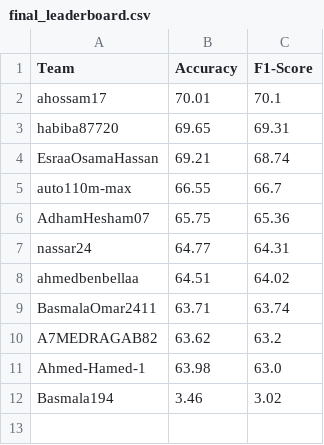
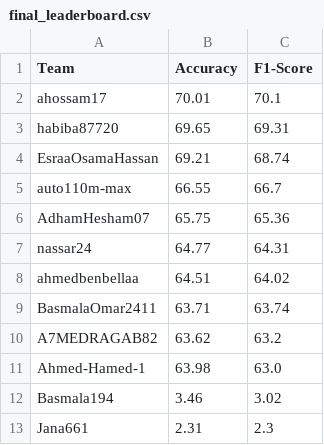
Before and after one commit to Basmala194/CNN4TXT, a CSV file: final_leaderboard.csv, drawn as a sheet; the diff names each change by its address in the sheet, - before the commit and + after, or states it on an @@ line.

```diff
--- a/final_leaderboard.csv
+++ b/final_leaderboard.csv
+row 13: Jana661 | 2.31 | 2.3
```
Also changed, not shown: 1 other file.
